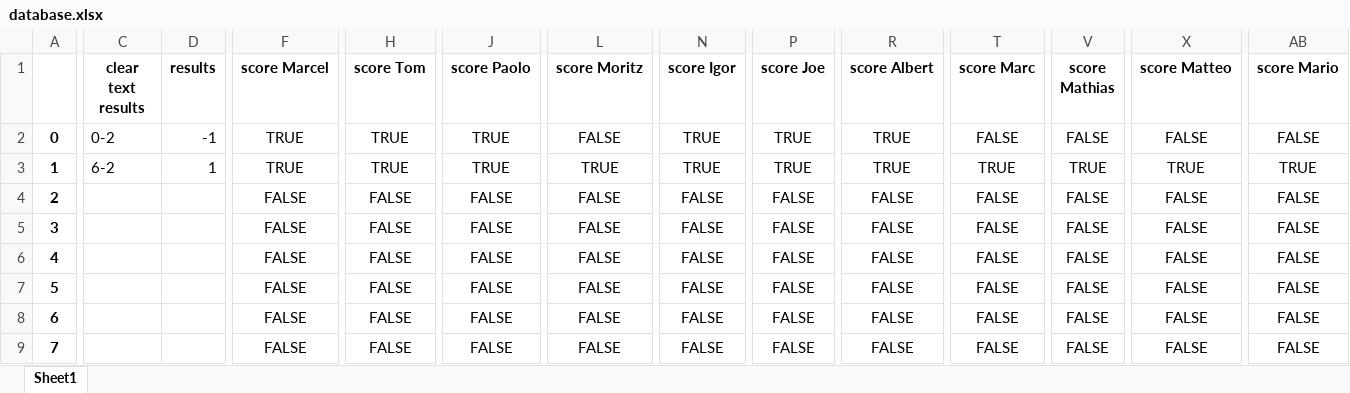
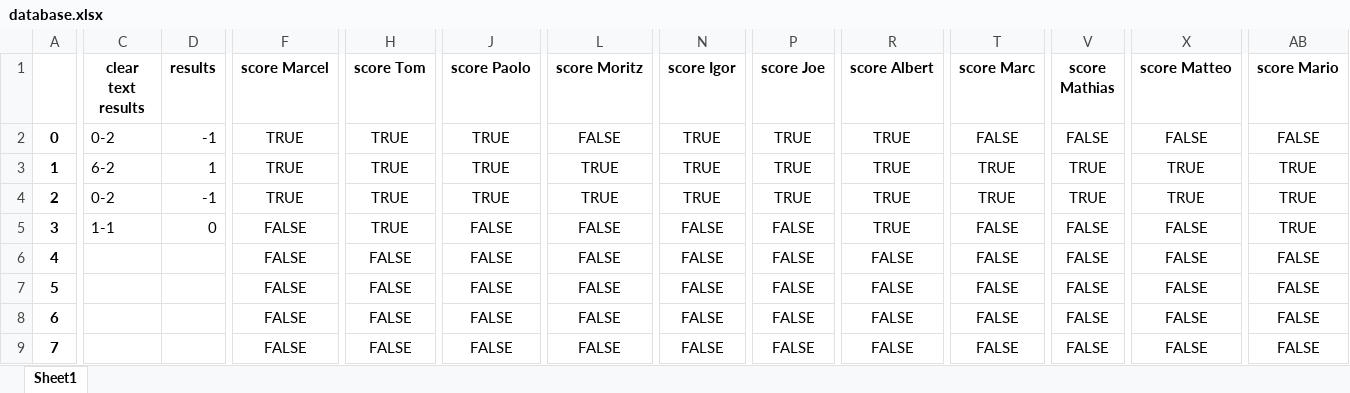
Before and after one commit to marcelcech/WorldCupBettings2022, an Excel workbook: backend/database.xlsx, sheet Sheet1, drawn as a sheet; only a part is shown, gaps mark what is left out; values as stored, in another font and other column widths than the file's, no borders; the diff covers the shown part only; the diff names each change by its address in the sheet, - before the commit and + after, or states it on an @@ line.

Commit message:
Update database.xlsx

```diff
--- a/backend/database.xlsx (sheet Sheet1)
+++ b/backend/database.xlsx (sheet Sheet1)
-C4 (clear text results): (empty)
+C4 (clear text results): 0-2
-D4 (results): (empty)
+D4 (results): -1
-F4 (score Marcel): FALSE
+F4 (score Marcel): TRUE
-H4:H5 (score Tom): FALSE
+H4:H5 (score Tom): TRUE
-J4 (score Paolo): FALSE
+J4 (score Paolo): TRUE
-L4 (score Moritz): FALSE
+L4 (score Moritz): TRUE
-N4 (score Igor): FALSE
+N4 (score Igor): TRUE
-P4 (score Joe): FALSE
+P4 (score Joe): TRUE
-R4:R5 (score Albert): FALSE
+R4:R5 (score Albert): TRUE
-T4 (score Marc): FALSE
+T4 (score Marc): TRUE
-V4 (score Mathias): FALSE
+V4 (score Mathias): TRUE
-X4 (score Matteo): FALSE
+X4 (score Matteo): TRUE
-AB4:AB5 (score Mario): FALSE
+AB4:AB5 (score Mario): TRUE
-C5 (clear text results): (empty)
+C5 (clear text results): 1-1
-D5 (results): (empty)
+D5 (results): 0
```
Also changed, not shown: 1 edited cell elsewhere in this sheet.
